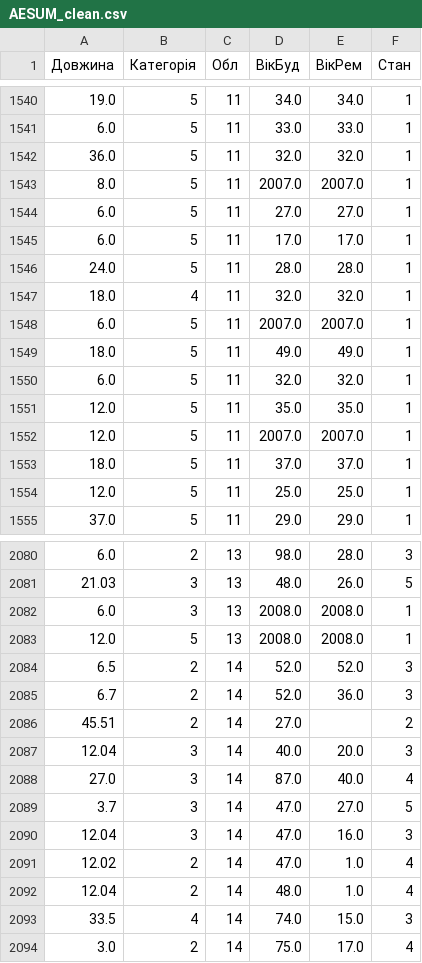
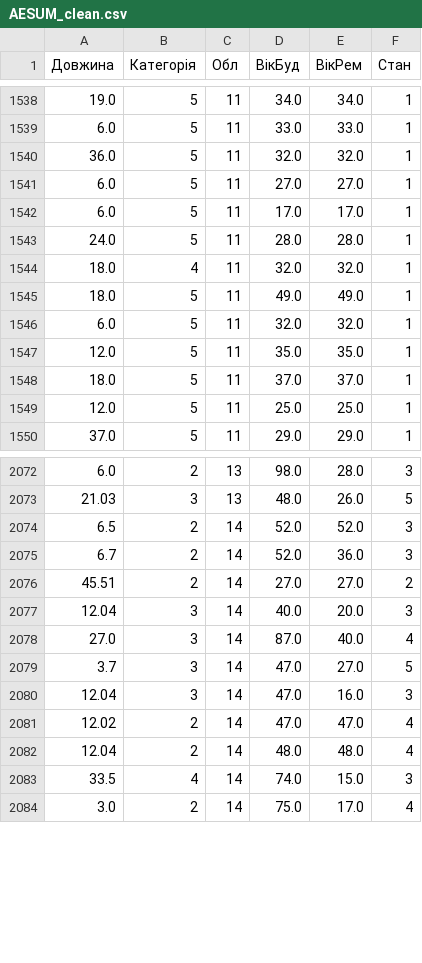
Before and after one commit to IgorKozarchuk/bridge_ML, a CSV file: AESUM_clean.csv, drawn as a sheet; only a part is shown, gaps mark what is left out; the diff covers the shown part only.

```diff
--- a/AESUM_clean.csv
+++ b/AESUM_clean.csv
@@ -1542,3 +1540,2 @@
 36.0,5,11,32.0,32.0,1
-8.0,5,11,2007.0,2007.0,1
 6.0,5,11,27.0,27.0,1
@@ -1547,3 +1544,2 @@
 18.0,4,11,32.0,32.0,1
-6.0,5,11,2007.0,2007.0,1
 18.0,5,11,49.0,49.0,1
@@ -1551,3 +1547,2 @@
 12.0,5,11,35.0,35.0,1
-12.0,5,11,2007.0,2007.0,1
 18.0,5,11,37.0,37.0,1
@@ -2081,7 +2073,5 @@
 21.03,3,13,48.0,26.0,5
-6.0,3,13,2008.0,2008.0,1
-12.0,5,13,2008.0,2008.0,1
 6.5,2,14,52.0,52.0,3
 6.7,2,14,52.0,36.0,3
-45.51,2,14,27.0,,2
+45.51,2,14,27.0,27.0,2
 12.04,3,14,40.0,20.0,3
@@ -2090,4 +2080,4 @@
 12.04,3,14,47.0,16.0,3
-12.02,2,14,47.0,1.0,4
-12.04,2,14,48.0,1.0,4
+12.02,2,14,47.0,47.0,4
+12.04,2,14,48.0,48.0,4
 33.5,4,14,74.0,15.0,3
```
Also changed, not shown: 5 removed rows and 81 edited cells elsewhere in this file, 2 other files.
